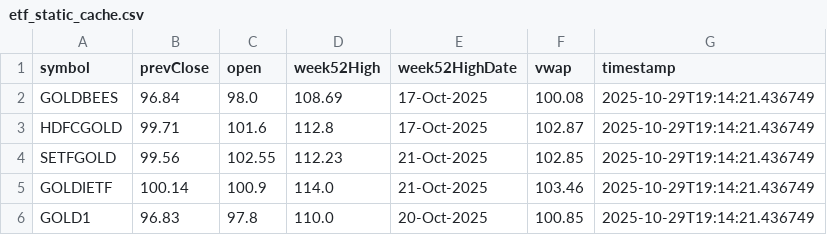
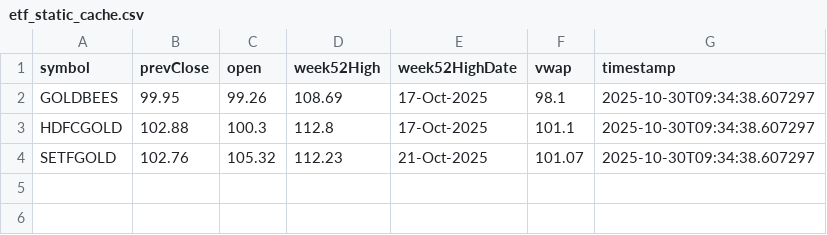
Before and after one commit to abhishekkumar9807/etf-tracker, a CSV file: data/etf_static_cache.csv, drawn as a sheet.

```diff
--- a/data/etf_static_cache.csv
+++ b/data/etf_static_cache.csv
@@ -1,6 +1,4 @@
 symbol,prevClose,open,week52High,week52HighDate,vwap,timestamp
-GOLDBEES,96.84,98.0,108.69,17-Oct-2025,100.08,2025-10-29T19:14:21.436749
-HDFCGOLD,99.71,101.6,112.8,17-Oct-2025,102.87,2025-10-29T19:14:21.436749
-SETFGOLD,99.56,102.55,112.23,21-Oct-2025,102.85,2025-10-29T19:14:21.436749
-GOLDIETF,100.14,100.9,114.0,21-Oct-2025,103.46,2025-10-29T19:14:21.436749
-GOLD1,96.83,97.8,110.0,20-Oct-2025,100.85,2025-10-29T19:14:21.436749
+GOLDBEES,99.95,99.26,108.69,17-Oct-2025,98.1,2025-10-30T09:34:38.607297
+HDFCGOLD,102.88,100.3,112.8,17-Oct-2025,101.1,2025-10-30T09:34:38.607297
+SETFGOLD,102.76,105.32,112.23,21-Oct-2025,101.07,2025-10-30T09:34:38.607297
```
Also changed, not shown: data/etf_cache.csv, 2 other files.
